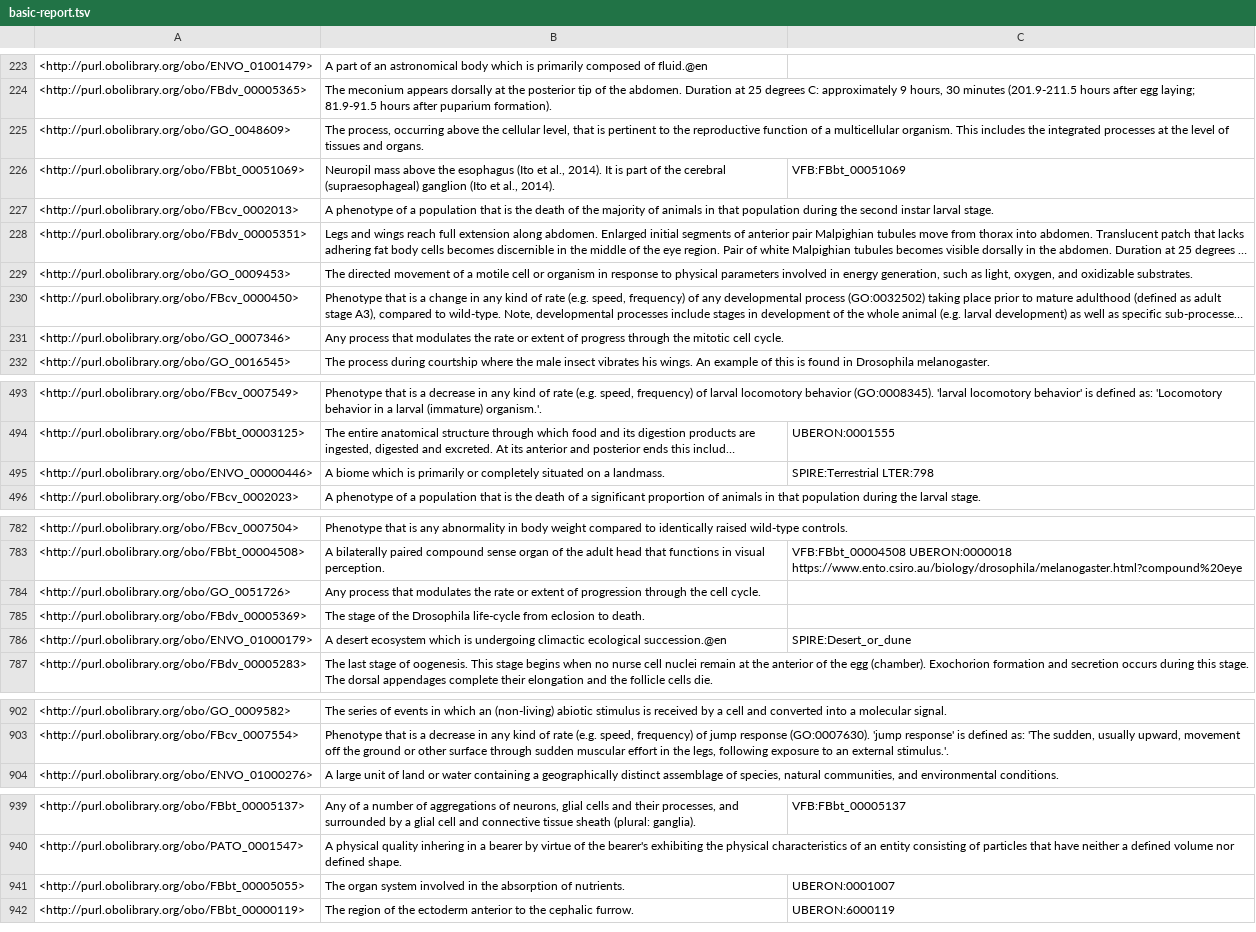
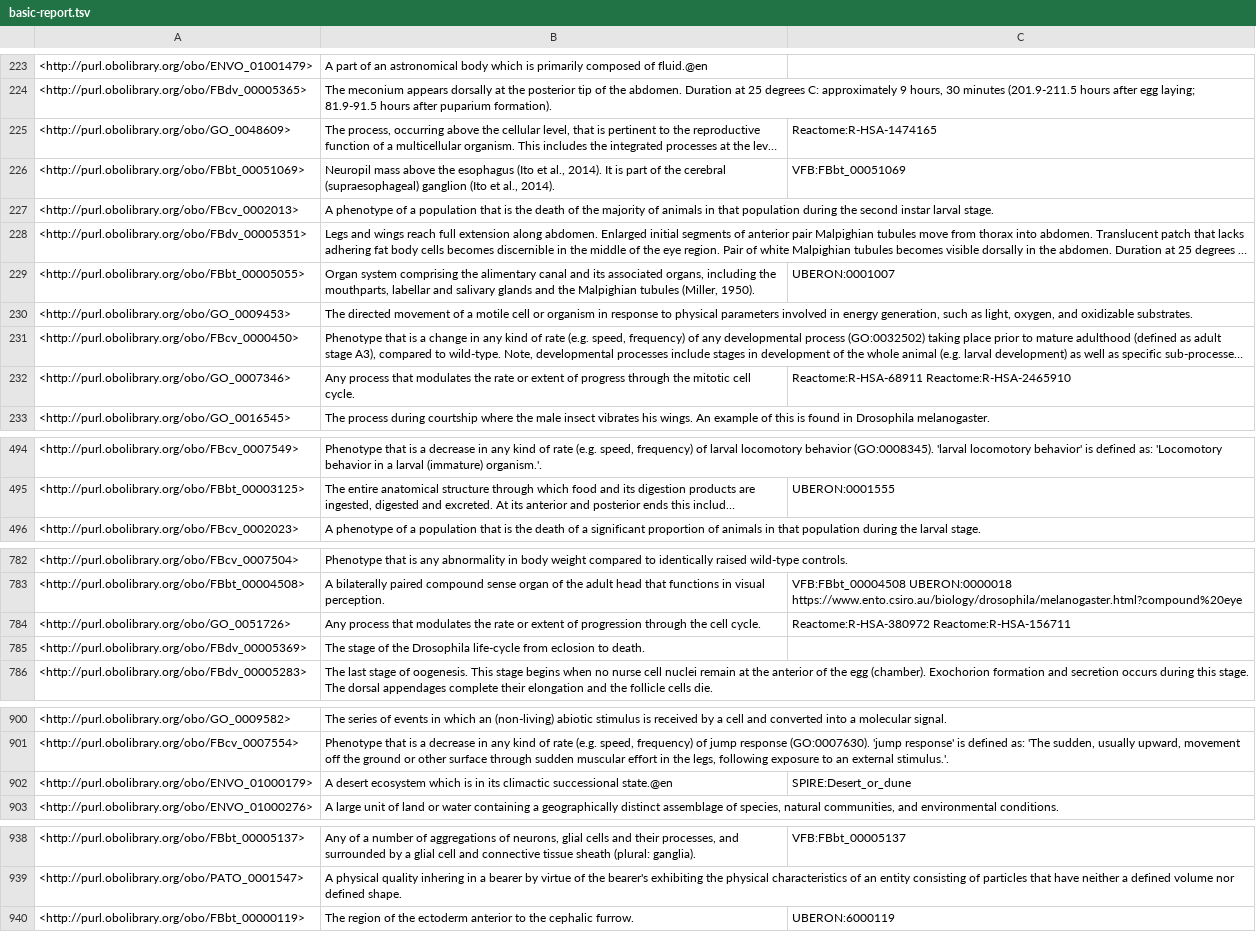
Before and after one commit to FlyBase/drosophila-phenotype-ontology, a TSV file: src/ontology/reports/basic-report.tsv, drawn as a sheet; only a part is shown, gaps mark what is left out; long unchanged cells end in …; removed rows and columns are numbered as before the commit, all else as after; the diff covers the shown part only; the diff names each change by its address in the sheet, - before the commit and + after, or states it on an @@ line.

```diff
--- a/src/ontology/reports/basic-report.tsv
+++ b/src/ontology/reports/basic-report.tsv
-C225: (empty)
+C225: Reactome:R-HSA-1474165
+row 229: <http://purl.obolibrary.org/obo/FBbt_00005055> | Organ system comprising the alimentary canal and its associated organs, including the mouthparts, labellar and salivary glands and the Malpighian tubules (Miller, 1950). | UBERON:0001007
-C232: (empty)
+C232: Reactome:R-HSA-68911 Reactome:R-HSA-2465910
-row 495: <http://purl.obolibrary.org/obo/ENVO_00000446> | A biome which is primarily or completely situated on a landmass. | SPIRE:Terrestrial LTER:798
-C784: (empty)
+C784: Reactome:R-HSA-380972 Reactome:R-HSA-156711
-row 786: <http://purl.obolibrary.org/obo/ENVO_01000179> | A desert ecosystem which is undergoing climactic ecological succession.@en | SPIRE:Desert_or_dune
+row 902: <http://purl.obolibrary.org/obo/ENVO_01000179> | A desert ecosystem which is in its climactic successional state.@en | SPIRE:Desert_or_dune
-row 941: <http://purl.obolibrary.org/obo/FBbt_00005055> | The organ system involved in the absorption of nutrients. | UBERON:0001007
```
Also changed, not shown: 3 added rows, 2 removed rows, 1 moved row and 17 edited cells elsewhere in this file, src/ontology/reports/edges.tsv, src/ontology/reports/synonyms.tsv, 6 other files.
